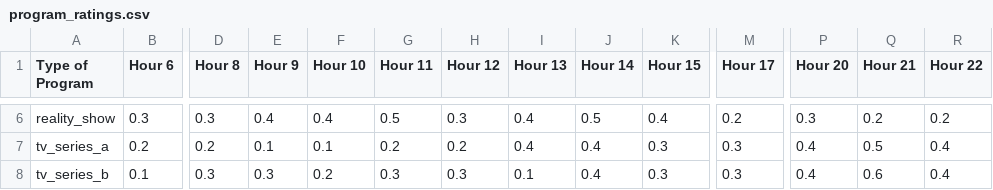
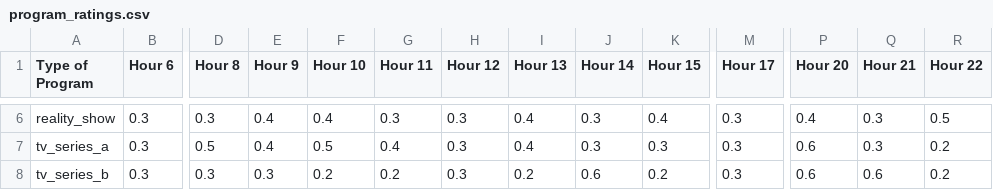
Before and after one commit to MhdFikrii/projectEC, a CSV file: pages/program_ratings.csv, drawn as a sheet; only a part is shown, gaps mark what is left out; the diff covers the shown part only; the diff names each change by its address in the sheet, - before the commit and + after, or states it on an @@ line.

```diff
--- a/pages/program_ratings.csv
+++ b/pages/program_ratings.csv
-G6 (Hour 11): 0.5
+G6 (Hour 11): 0.3
-J6 (Hour 14): 0.5
+J6 (Hour 14): 0.3
-M6 (Hour 17): 0.2
+M6 (Hour 17): 0.3
-P6 (Hour 20): 0.3
+P6 (Hour 20): 0.4
-Q6 (Hour 21): 0.2
+Q6 (Hour 21): 0.3
-R6 (Hour 22): 0.2
+R6 (Hour 22): 0.5
-B7 (Hour 6): 0.2
+B7 (Hour 6): 0.3
-D7 (Hour 8): 0.2
+D7 (Hour 8): 0.5
-E7 (Hour 9): 0.1
+E7 (Hour 9): 0.4
-F7 (Hour 10): 0.1
+F7 (Hour 10): 0.5
-G7 (Hour 11): 0.2
+G7 (Hour 11): 0.4
-H7 (Hour 12): 0.2
+H7 (Hour 12): 0.3
-J7 (Hour 14): 0.4
+J7 (Hour 14): 0.3
-P7:P8 (Hour 20): 0.4
+P7:P8 (Hour 20): 0.6
-Q7 (Hour 21): 0.5
+Q7 (Hour 21): 0.3
-R7:R8 (Hour 22): 0.4
+R7:R8 (Hour 22): 0.2
-B8 (Hour 6): 0.1
+B8 (Hour 6): 0.3
-G8 (Hour 11): 0.3
+G8 (Hour 11): 0.2
-I8 (Hour 13): 0.1
+I8 (Hour 13): 0.2
-J8 (Hour 14): 0.4
+J8 (Hour 14): 0.6
-K8 (Hour 15): 0.3
+K8 (Hour 15): 0.2
```
Also changed, not shown: 78 edited cells elsewhere in this file.
